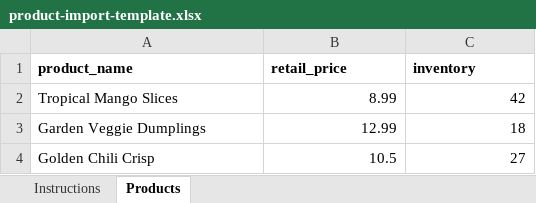
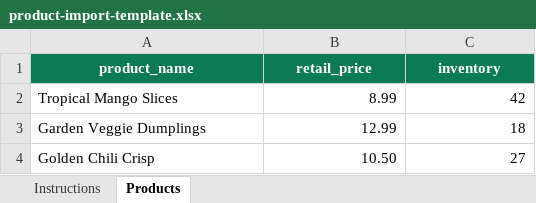
Before and after one commit to vinamealsupplies-cyber/vinamealsproduct, an Excel workbook: import-templates/product-import-template.xlsx, sheet Products, drawn as a sheet; values as stored, in another font and other column widths than the file's, no borders; the diff names each change by its address in the sheet, - before the commit and + after, or states it on an @@ line.

Commit message:
fix: template import theo hàng ngang (header 1 dòng, mỗi SP 1 dòng)
Không liệt kê field dọc; 3 cột product_name | retail_price | inventory.

```diff
--- a/import-templates/product-import-template.xlsx (sheet Products)
+++ b/import-templates/product-import-template.xlsx (sheet Products)
@@ A1:C1 fill: none → #0B7A55, text colour: black → #FFFFFF, alignment: left → center @@
-B4 (retail_price): 10.5
+B4 (retail_price): 10.50
```
Also changed, not shown: sheet Instructions, public/templates/product-import-template.xlsx, 2 other files.
